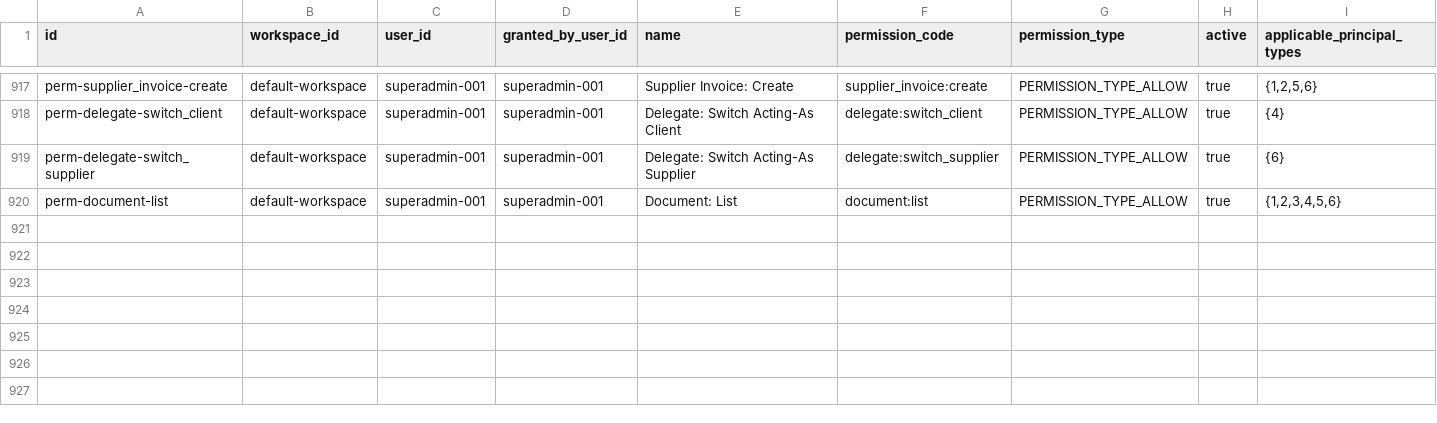
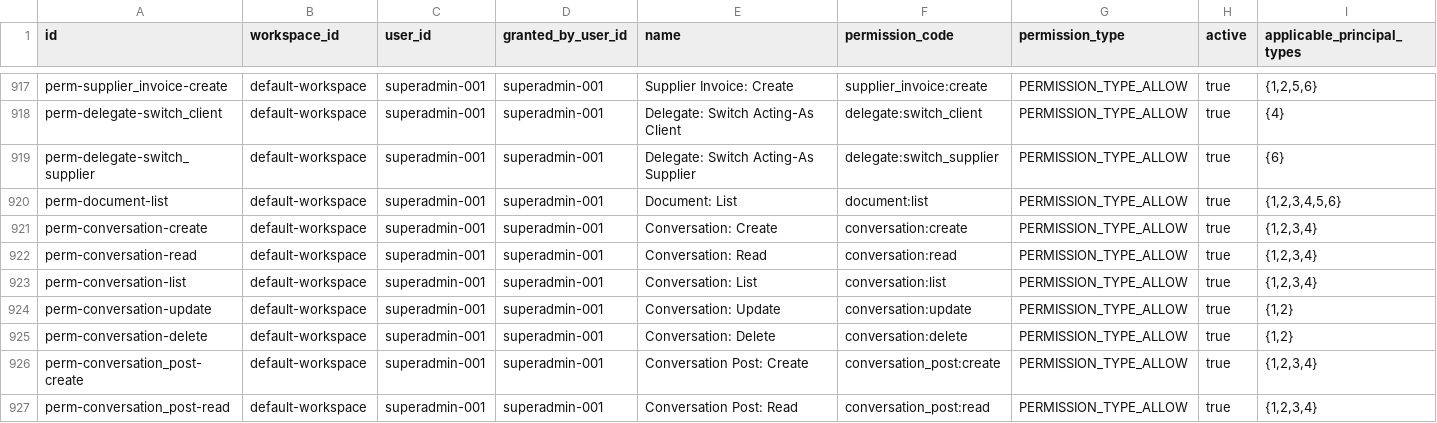
Before and after one commit to erniealice/copya, a CSV file: seeds/general/permission.csv, drawn as a sheet; only a part is shown, gaps mark what is left out.

```diff
--- a/seeds/general/permission.csv
+++ b/seeds/general/permission.csv
@@ -920 +920,8 @@ perm-delegate-switch_supplier,default-workspace,superadmin-001,superadmin-001,De
 perm-document-list,default-workspace,superadmin-001,superadmin-001,Document: List,document:list,PERMISSION_TYPE_ALLOW,true,"{1,2,3,4,5,6}"
+perm-conversation-create,default-workspace,superadmin-001,superadmin-001,Conversation: Create,conversation:create,PERMISSION_TYPE_ALLOW,true,"{1,2,3,4}"
+perm-conversation-read,default-workspace,superadmin-001,superadmin-001,Conversation: Read,conversation:read,PERMISSION_TYPE_ALLOW,true,"{1,2,3,4}"
+perm-conversation-list,default-workspace,superadmin-001,superadmin-001,Conversation: List,conversation:list,PERMISSION_TYPE_ALLOW,true,"{1,2,3,4}"
+perm-conversation-update,default-workspace,superadmin-001,superadmin-001,Conversation: Update,conversation:update,PERMISSION_TYPE_ALLOW,true,"{1,2}"
+perm-conversation-delete,default-workspace,superadmin-001,superadmin-001,Conversation: Delete,conversation:delete,PERMISSION_TYPE_ALLOW,true,"{1,2}"
+perm-conversation_post-create,default-workspace,superadmin-001,superadmin-001,Conversation Post: Create,conversation_post:create,PERMISSION_TYPE_ALLOW,true,"{1,2,3,4}"
+perm-conversation_post-read,default-workspace,superadmin-001,superadmin-001,Conversation Post: Read,conversation_post:read,PERMISSION_TYPE_ALLOW,true,"{1,2,3,4}"
```
Also changed, not shown: seeds/general/role_permission.csv, 1 other file.
